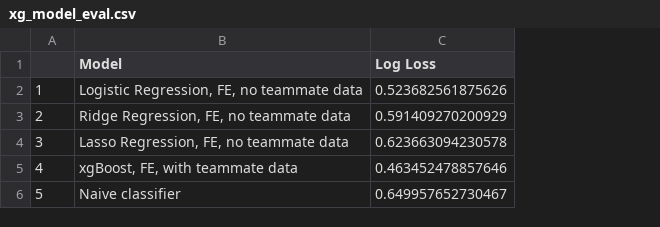
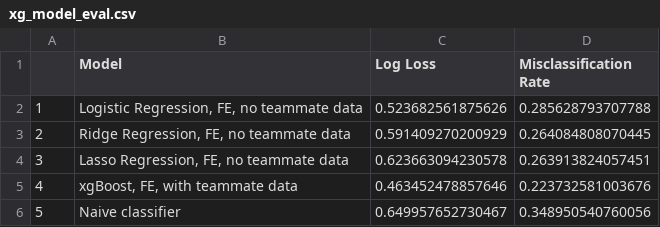
Before and after one commit to katherine-c-lee/stat401-rocketleague, a CSV file: results/xg_model_eval.csv, drawn as a sheet; the diff names each change by its address in the sheet, - before the commit and + after, or states it on an @@ line.

```diff
--- a/results/xg_model_eval.csv
+++ b/results/xg_model_eval.csv
+column D (Misclassification Rate), rows 2-6: 0.285628793707788 | 0.264084808070445 | 0.263913824057451 | 0.223732581003676 | 0.348950540760056
```
Also changed, not shown: results/boost_feature_importance.csv, 11 other files.
